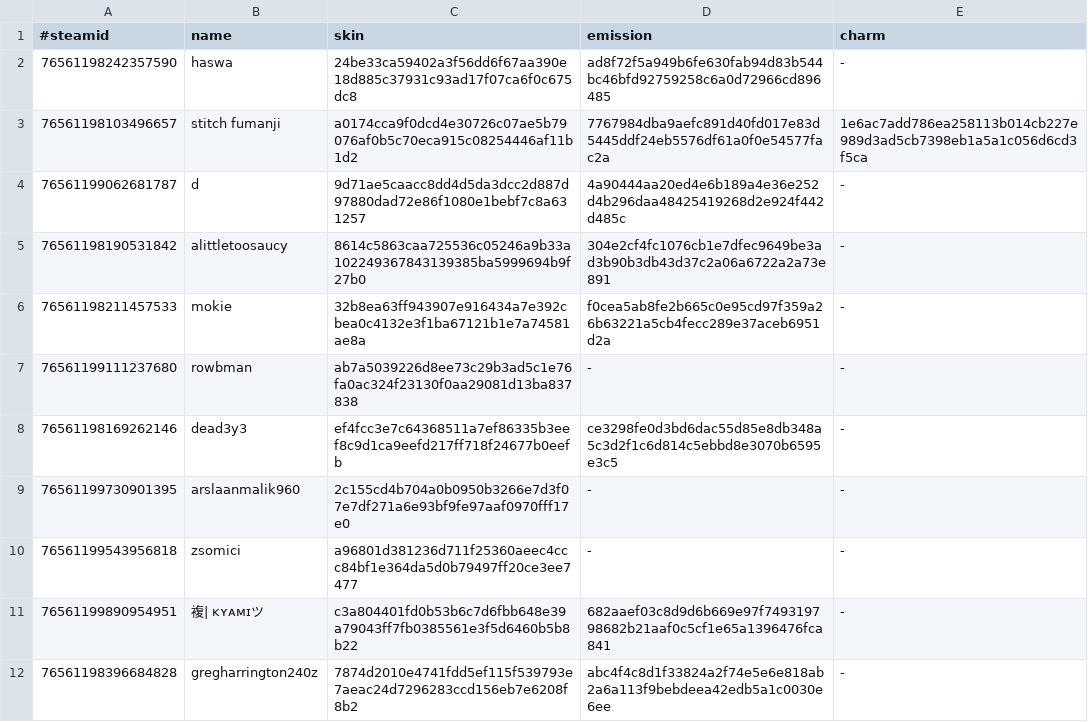
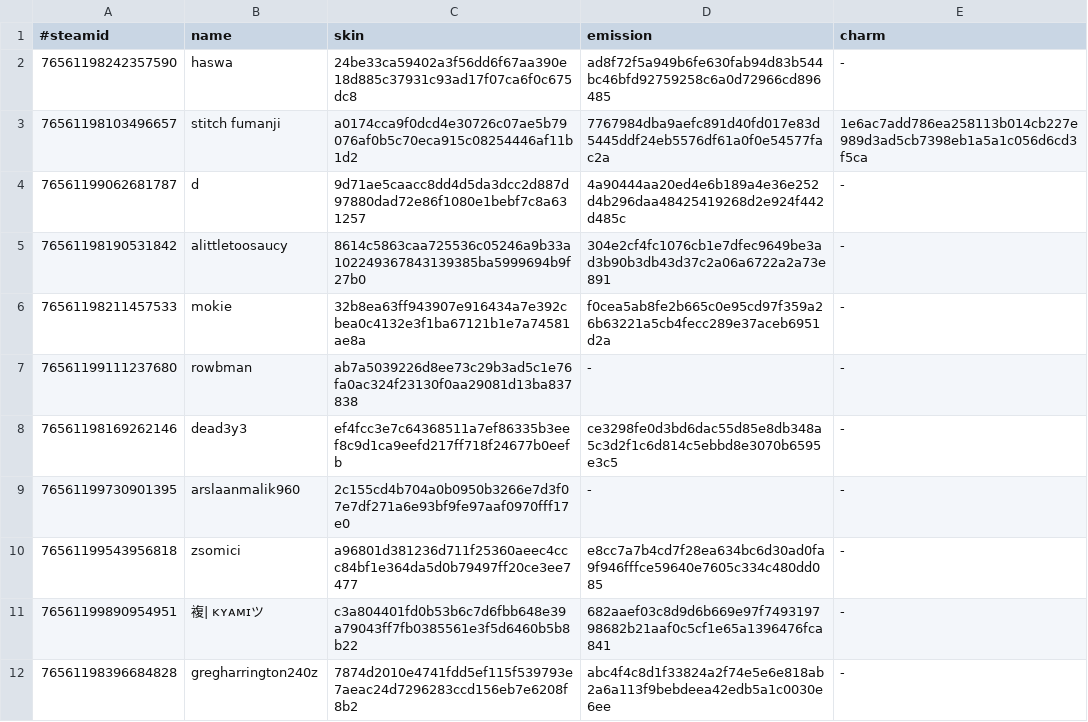
Before and after one commit to d1ll3x3/charm-skins-data, a TSV file: api/manifest.tsv, drawn as a sheet.

Commit message:
Update manifest

```diff
--- a/api/manifest.tsv
+++ b/api/manifest.tsv
@@ -9,3 +9,3 @@
 76561199730901395	arslaanmalik960	2c155cd4b704a0b0950b3266e7d3f07e7df271a6e93bf9fe97aaf0970fff17e0	-	-
-76561199543956818	zsomici	a96801d381236d711f25360aeec4ccc84bf1e364da5d0b79497ff20ce3ee7477	-	-
+76561199543956818	zsomici	a96801d381236d711f25360aeec4ccc84bf1e364da5d0b79497ff20ce3ee7477	e8cc7a7b4cd7f28ea634bc6d30ad0fa9f946fffce59640e7605c334c480dd085	-
 76561199890954951	複| ᴋʏᴀᴍɪツ	c3a804401fd0b53b6c7d6fbb648e39a79043ff7fb0385561e3f5d6460b5b8b22	682aaef03c8d9d6b669e97f749319798682b21aaf0c5cf1e65a1396476fca841	-
```
